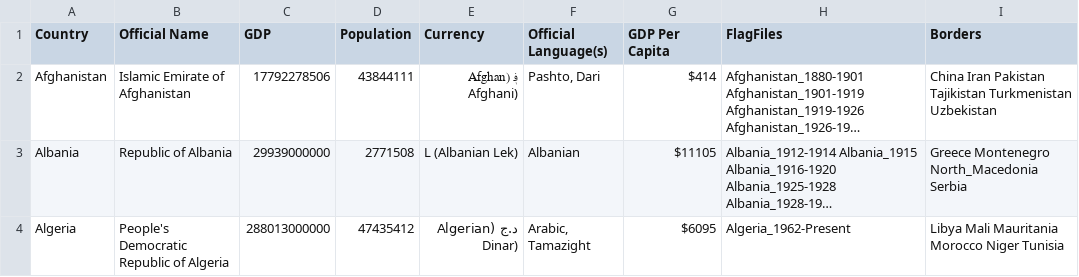
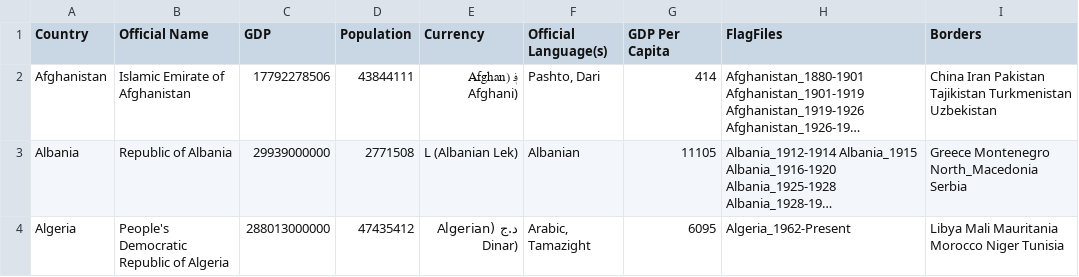
Before and after one commit to RandomMappingDude/FlagFinderData, a CSV file: Data/CountryData.csv, drawn as a sheet; long unchanged cells end in …; the diff names each change by its address in the sheet, - before the commit and + after, or states it on an @@ line.

Commit message:
Update CountryData.csv

```diff
--- a/Data/CountryData.csv
+++ b/Data/CountryData.csv
-G2 (GDP Per Capita): $414
+G2 (GDP Per Capita): 414
-G3 (GDP Per Capita): $11105
+G3 (GDP Per Capita): 11105
-G4 (GDP Per Capita): $6095
+G4 (GDP Per Capita): 6095
```
